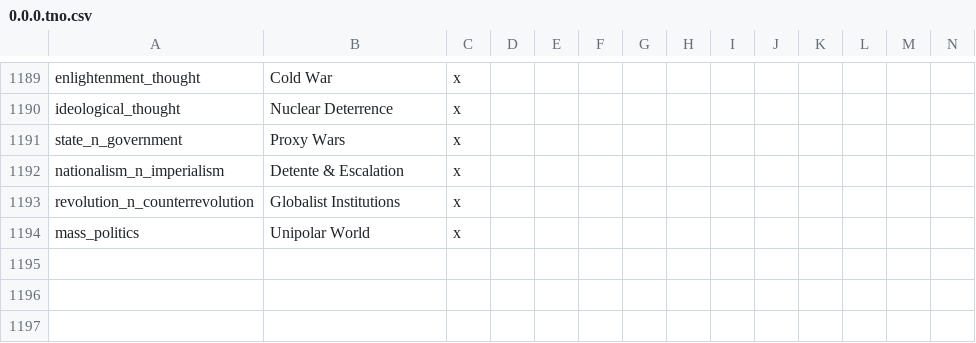
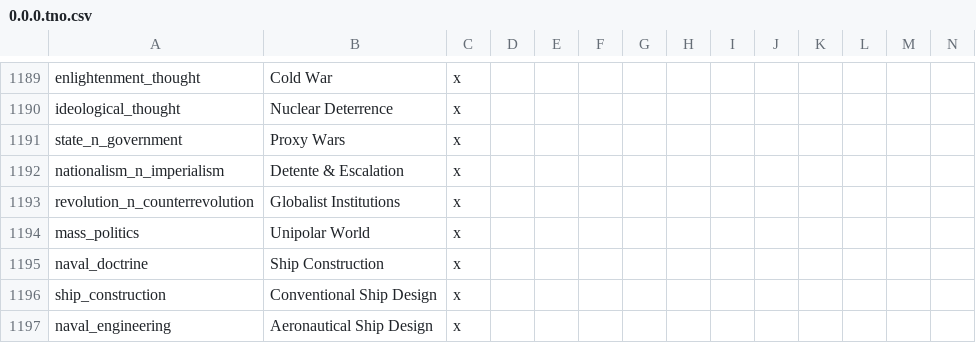
Before and after one commit to codingfan786/Vic2-TNO, a CSV file: TNO/localisation/0.0.0.tno.csv, drawn as a sheet; only a part is shown, gaps mark what is left out; rows hold the shown columns only; the diff names each change by its address in the sheet, - before the commit and + after, or states it on an @@ line.

Commit message:
Update 0.0.0.tno.csv

```diff
--- a/TNO/localisation/0.0.0.tno.csv
+++ b/TNO/localisation/0.0.0.tno.csv
+row 1195: naval_doctrine | Ship Construction | x
+row 1196: ship_construction | Conventional Ship Design | x
+row 1197: naval_engineering | Aeronautical Ship Design | x
```
